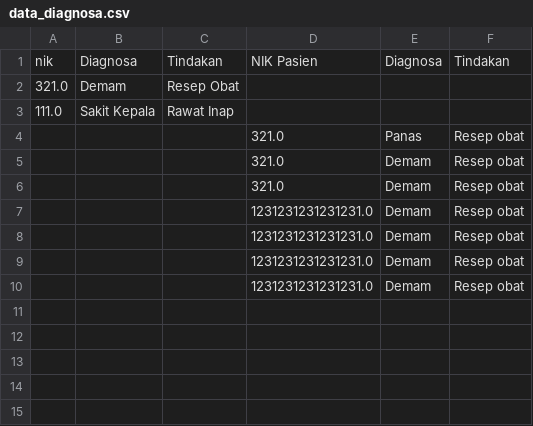
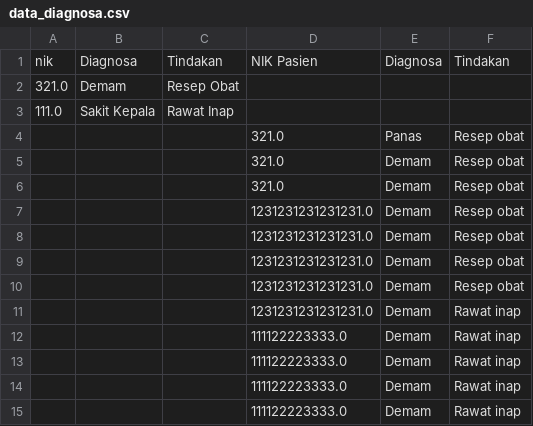
Before and after one commit to Akitra13/SIMARIS, a CSV file: data_diagnosa.csv, drawn as a sheet; the diff names each change by its address in the sheet, - before the commit and + after, or states it on an @@ line.

```diff
--- a/data_diagnosa.csv
+++ b/data_diagnosa.csv
+row 11:  |  |  | 1231231231231231.0 | Demam | Rawat inap
+row 12:  |  |  | 111122223333.0 | Demam | Rawat inap
+row 13:  |  |  | 111122223333.0 | Demam | Rawat inap
+row 14:  |  |  | 111122223333.0 | Demam | Rawat inap
+row 15:  |  |  | 111122223333.0 | Demam | Rawat inap
```
Also changed, not shown: data_kamar.csv, jadwal_dokter.csv, 6 other files.
